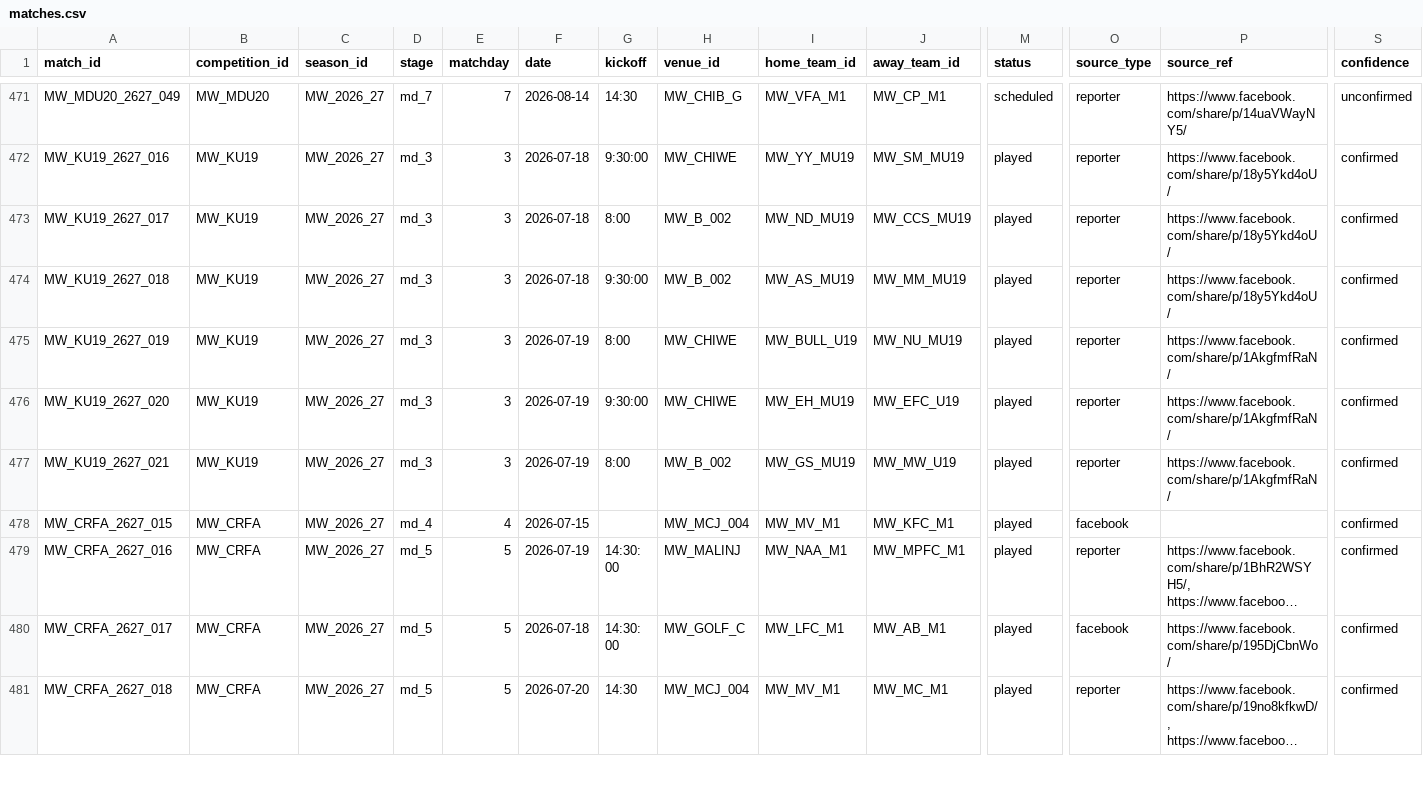
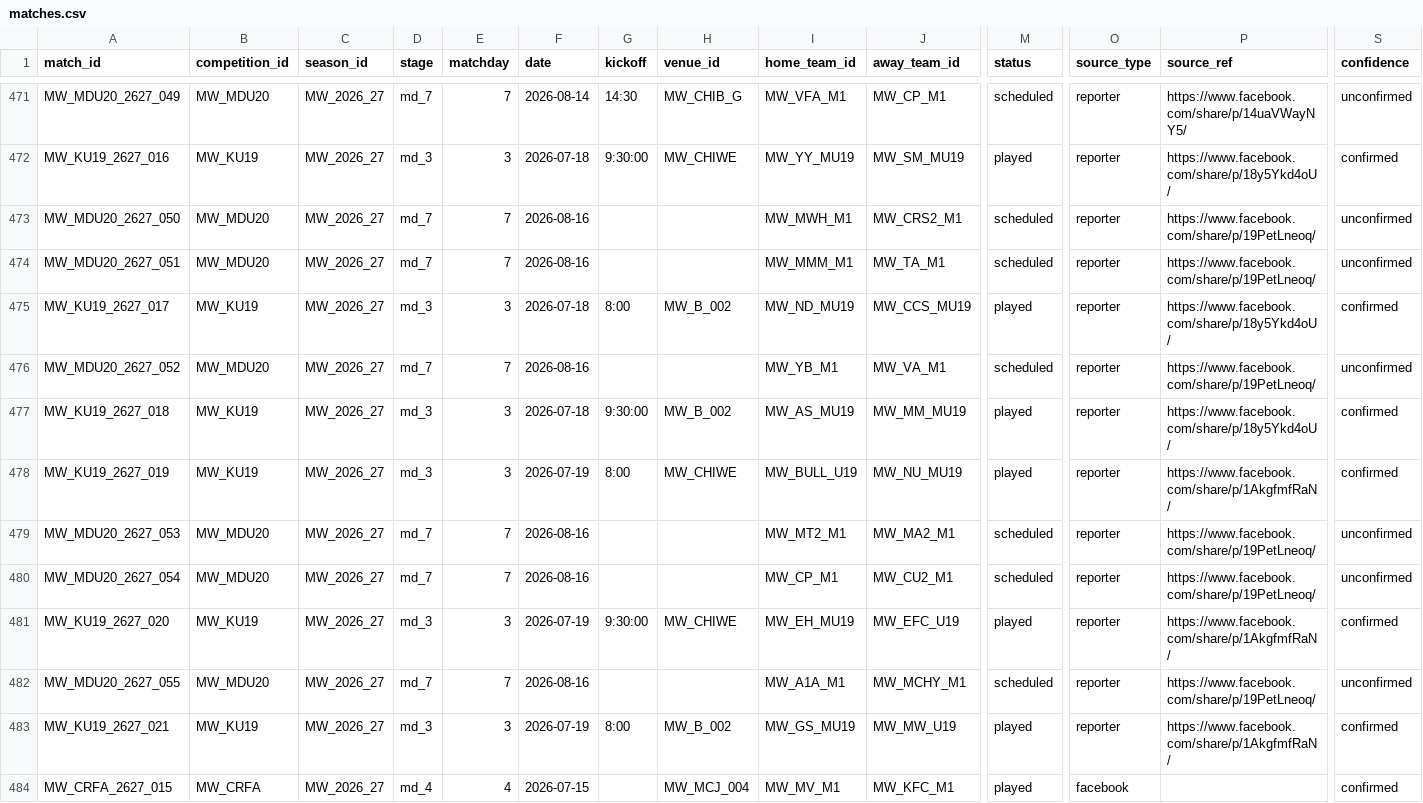
Before and after one commit to theboban5/fb-mw, a CSV file: data/canonical/matches.csv, drawn as a sheet; only a part is shown, gaps mark what is left out; the shorter side is filled out with more unchanged rows; long unchanged cells end in …; rows hold the shown columns only; the diff names each change by its address in the sheet, - before the commit and + after, or states it on an @@ line.

```diff
--- a/data/canonical/matches.csv
+++ b/data/canonical/matches.csv
+row 473: MW_MDU20_2627_050 | MW_MDU20 | MW_2026_27 | md_7 | 7 | 2026-08-16 |  |  | MW_MWH_M1 | MW_CRS2_M1 | scheduled | reporter | https://www.facebook.com/share/p/19PetLneoq/ | unconfirmed
+row 474: MW_MDU20_2627_051 | MW_MDU20 | MW_2026_27 | md_7 | 7 | 2026-08-16 |  |  | MW_MMM_M1 | MW_TA_M1 | scheduled | reporter | https://www.facebook.com/share/p/19PetLneoq/ | unconfirmed
+row 476: MW_MDU20_2627_052 | MW_MDU20 | MW_2026_27 | md_7 | 7 | 2026-08-16 |  |  | MW_YB_M1 | MW_VA_M1 | scheduled | reporter | https://www.facebook.com/share/p/19PetLneoq/ | unconfirmed
+row 479: MW_MDU20_2627_053 | MW_MDU20 | MW_2026_27 | md_7 | 7 | 2026-08-16 |  |  | MW_MT2_M1 | MW_MA2_M1 | scheduled | reporter | https://www.facebook.com/share/p/19PetLneoq/ | unconfirmed
+row 480: MW_MDU20_2627_054 | MW_MDU20 | MW_2026_27 | md_7 | 7 | 2026-08-16 |  |  | MW_CP_M1 | MW_CU2_M1 | scheduled | reporter | https://www.facebook.com/share/p/19PetLneoq/ | unconfirmed
+row 482: MW_MDU20_2627_055 | MW_MDU20 | MW_2026_27 | md_7 | 7 | 2026-08-16 |  |  | MW_A1A_M1 | MW_MCHY_M1 | scheduled | reporter | https://www.facebook.com/share/p/19PetLneoq/ | unconfirmed
```
